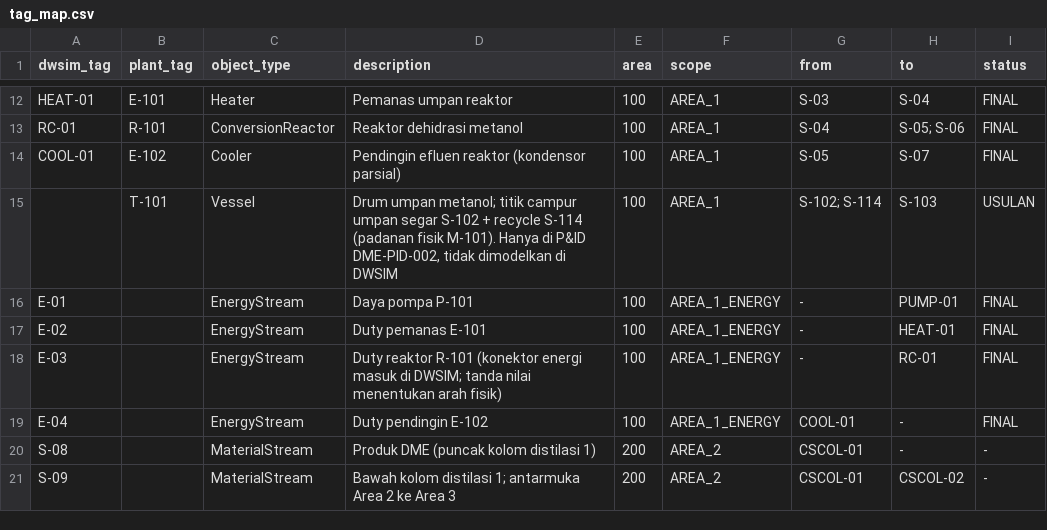
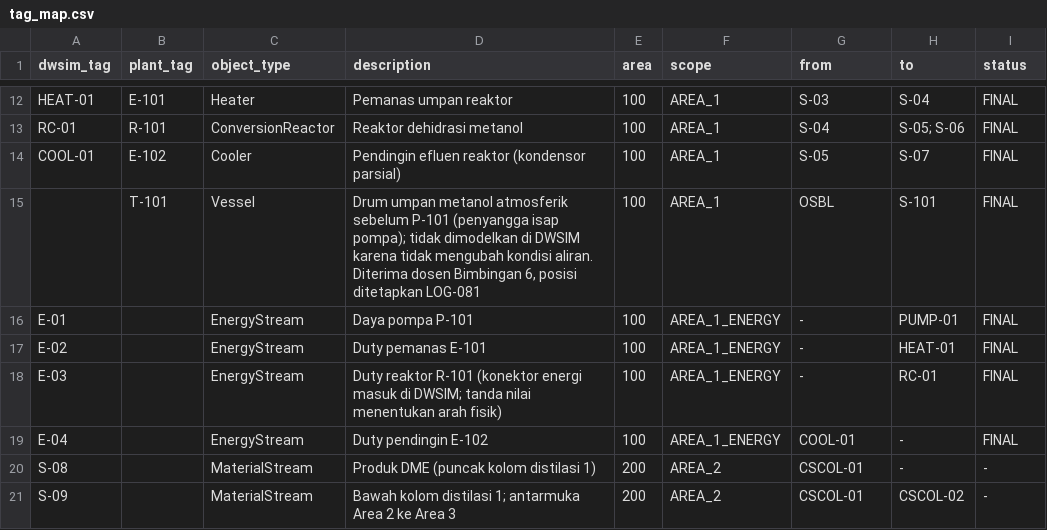
Before and after one commit to raaahl15/dashboardcapstone, a CSV file: 01_PROCESS_SIMULATION_DWSIM/tag_map.csv, drawn as a sheet; only a part is shown, gaps mark what is left out.

```diff
--- a/01_PROCESS_SIMULATION_DWSIM/tag_map.csv
+++ b/01_PROCESS_SIMULATION_DWSIM/tag_map.csv
@@ -14,3 +14,3 @@ RC-01,R-101,ConversionReactor,Reaktor dehidrasi metanol,100,AREA_1,S-04,S-05; S-
 COOL-01,E-102,Cooler,Pendingin efluen reaktor (kondensor parsial),100,AREA_1,S-05,S-07,FINAL
-,T-101,Vessel,"Drum umpan metanol; titik campur umpan segar S-102 + recycle S-114 (padanan fisik M-101). Hanya di P&ID DME-PID-002, tidak dimodelkan di DWSIM",100,AREA_1,S-102; S-114,S-103,USULAN
+,T-101,Vessel,"Drum umpan metanol atmosferik sebelum P-101 (penyangga isap pompa); tidak dimodelkan di DWSIM karena tidak mengubah kondisi aliran. Diterima dosen Bimbingan 6, posisi ditetapkan LOG-081",100,AREA_1,OSBL,S-101,FINAL
 E-01,,EnergyStream,Daya pompa P-101,100,AREA_1_ENERGY,-,PUMP-01,FINAL
```
Also changed, not shown: 8 other files.
